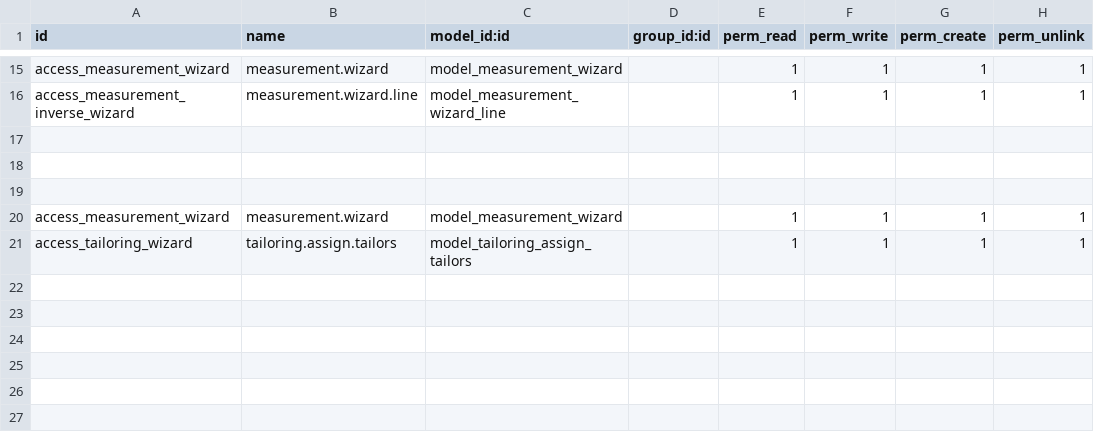
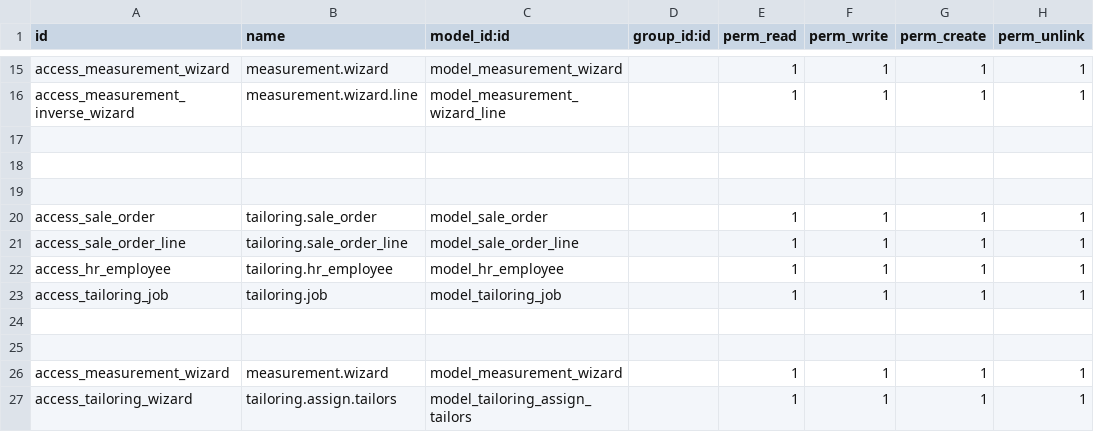
Before and after one commit to AnandhuRajagopal/Tailor-Management, a CSV file: pragtech_tailoring_management/security/ir.model.access.csv, drawn as a sheet; only a part is shown, gaps mark what is left out; the diff names each change by its address in the sheet, - before the commit and + after, or states it on an @@ line.

Commit message:
Added button for delivery and added driver field in stock.picking model and also added product image,added the new state delivered

```diff
--- a/pragtech_tailoring_management/security/ir.model.access.csv
+++ b/pragtech_tailoring_management/security/ir.model.access.csv
+row 20: access_sale_order | tailoring.sale_order | model_sale_order |  | 1 | 1 | 1 | 1
+row 21: access_sale_order_line | tailoring.sale_order_line | model_sale_order_line |  | 1 | 1 | 1 | 1
+row 22: access_hr_employee | tailoring.hr_employee | model_hr_employee |  | 1 | 1 | 1 | 1
+row 23: access_tailoring_job | tailoring.job | model_tailoring_job |  | 1 | 1 | 1 | 1
+row 24: (empty)
+row 25: (empty)
```
Also changed, not shown: 4 other files.
